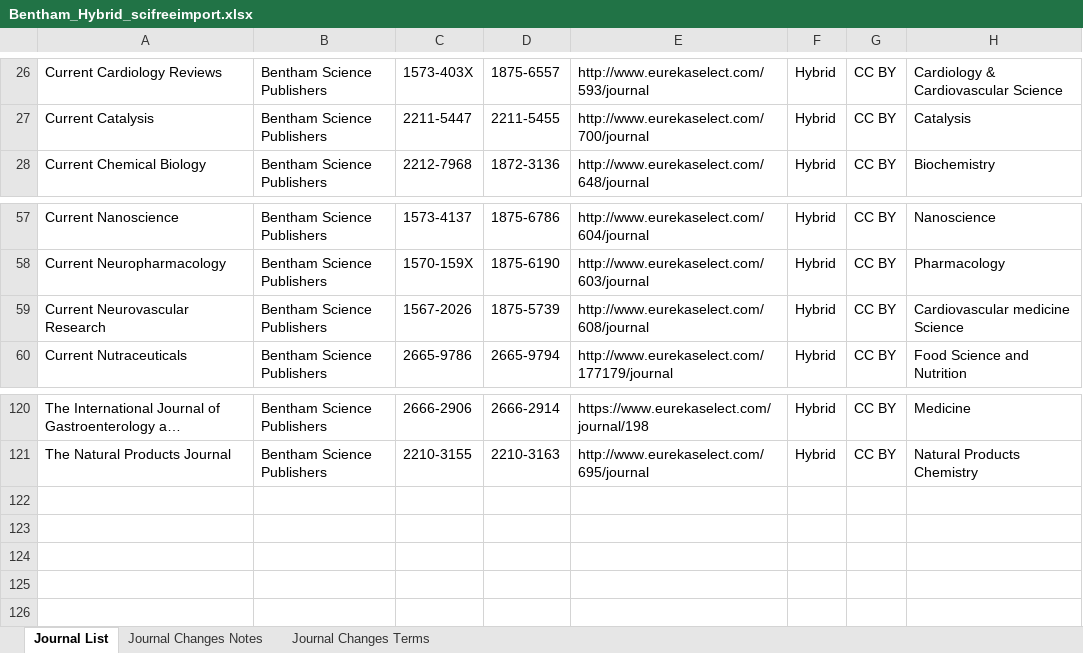
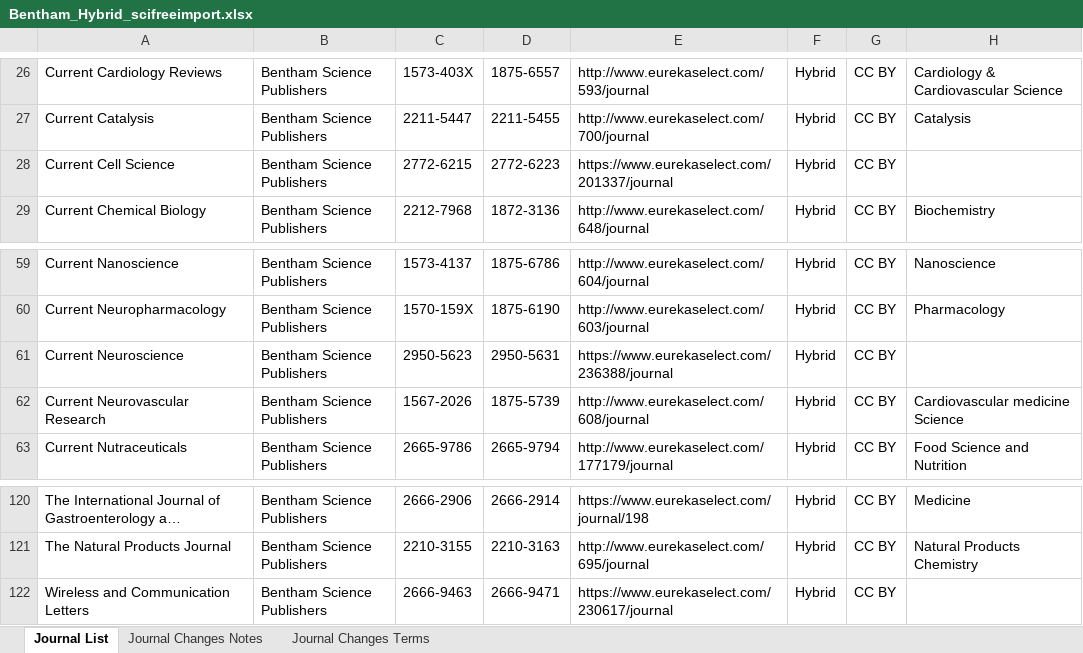
Before and after one commit to SciFreeOrg/UK-CoP, an Excel workbook: UK_CoP_TitleLists/Bentham_Hybrid_scifreeimport.xlsx, sheet Journal List, drawn as a sheet; only a part is shown, gaps mark what is left out; long unchanged cells end in …; values as stored, in another font and other column widths than the file's, no borders; conditional formats and table styles not drawn; the diff covers the shown part only; the diff names each change by its address in the sheet, - before the commit and + after, or states it on an @@ line.

Commit message:
Bentham_Hybrid_scifreeimport 260324

```diff
--- a/UK_CoP_TitleLists/Bentham_Hybrid_scifreeimport.xlsx (sheet Journal List)
+++ b/UK_CoP_TitleLists/Bentham_Hybrid_scifreeimport.xlsx (sheet Journal List)
+row 28: Current Cell Science | Bentham Science Publishers | 2772-6215 | 2772-6223 | https://www.eurekaselect.com/201337/journal | Hybrid | CC BY
+row 61: Current Neuroscience | Bentham Science Publishers | 2950-5623 | 2950-5631 | https://www.eurekaselect.com/236388/journal | Hybrid | CC BY
+row 122: Wireless and Communication Letters | Bentham Science Publishers | 2666-9463 | 2666-9471 | https://www.eurekaselect.com/230617/journal | Hybrid | CC BY
```
Also changed, not shown: 7 added rows, 9 removed rows and 14 edited cells elsewhere in this sheet, sheet Journal Changes Notes.
